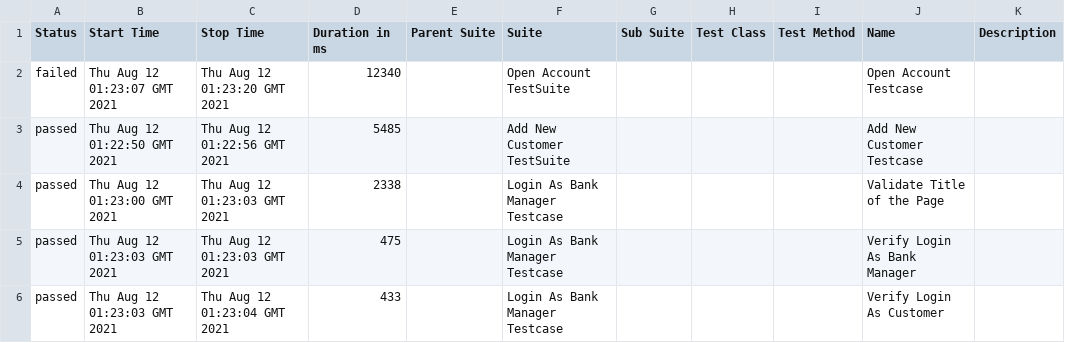
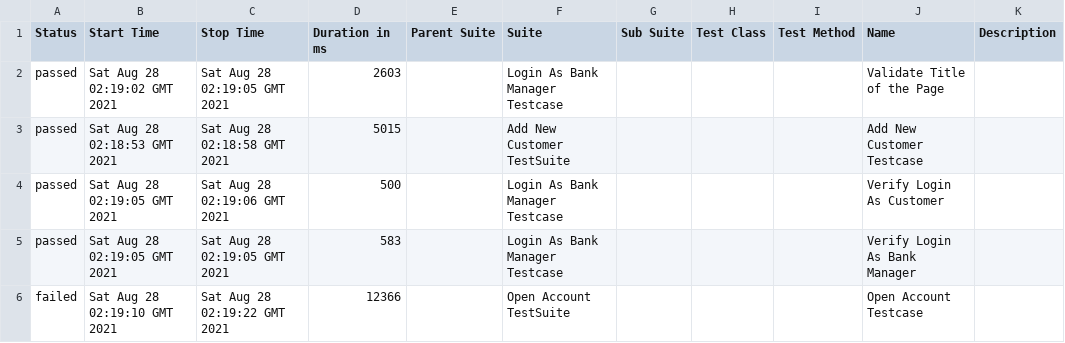
Before and after one commit to valwillgithub/Actionsframework, a CSV file: data/suites.csv, drawn as a sheet.

```diff
--- a/data/suites.csv
+++ b/data/suites.csv
@@ -1,6 +1,6 @@
 "Status","Start Time","Stop Time","Duration in ms","Parent Suite","Suite","Sub Suite","Test Class","Test Method","Name","Description"
-"failed","Thu Aug 12 01:23:07 GMT 2021","Thu Aug 12 01:23:20 GMT 2021","12340","","Open Account TestSuite","","","","Open Account Testcase",""
-"passed","Thu Aug 12 01:22:50 GMT 2021","Thu Aug 12 01:22:56 GMT 2021","5485","","Add New Customer TestSuite","","","","Add New Customer Testcase",""
-"passed","Thu Aug 12 01:23:00 GMT 2021","Thu Aug 12 01:23:03 GMT 2021","2338","","Login As Bank Manager Testcase","","","","Validate Title of the Page",""
-"passed","Thu Aug 12 01:23:03 GMT 2021","Thu Aug 12 01:23:03 GMT 2021","475","","Login As Bank Manager Testcase","","","","Verify Login As Bank Manager",""
-"passed","Thu Aug 12 01:23:03 GMT 2021","Thu Aug 12 01:23:04 GMT 2021","433","","Login As Bank Manager Testcase","","","","Verify Login As Customer",""
+"passed","Sat Aug 28 02:19:02 GMT 2021","Sat Aug 28 02:19:05 GMT 2021","2603","","Login As Bank Manager Testcase","","","","Validate Title of the Page",""
+"passed","Sat Aug 28 02:18:53 GMT 2021","Sat Aug 28 02:18:58 GMT 2021","5015","","Add New Customer TestSuite","","","","Add New Customer Testcase",""
+"passed","Sat Aug 28 02:19:05 GMT 2021","Sat Aug 28 02:19:06 GMT 2021","500","","Login As Bank Manager Testcase","","","","Verify Login As Customer",""
+"passed","Sat Aug 28 02:19:05 GMT 2021","Sat Aug 28 02:19:05 GMT 2021","583","","Login As Bank Manager Testcase","","","","Verify Login As Bank Manager",""
+"failed","Sat Aug 28 02:19:10 GMT 2021","Sat Aug 28 02:19:22 GMT 2021","12366","","Open Account TestSuite","","","","Open Account Testcase",""
```
Also changed, not shown: 28 other files.
